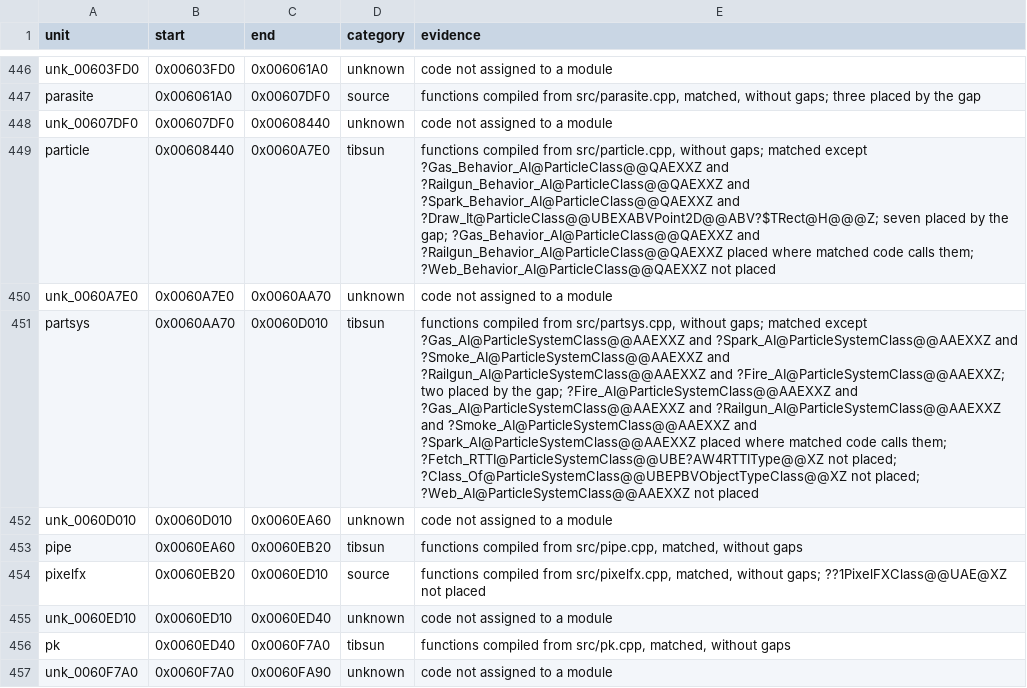
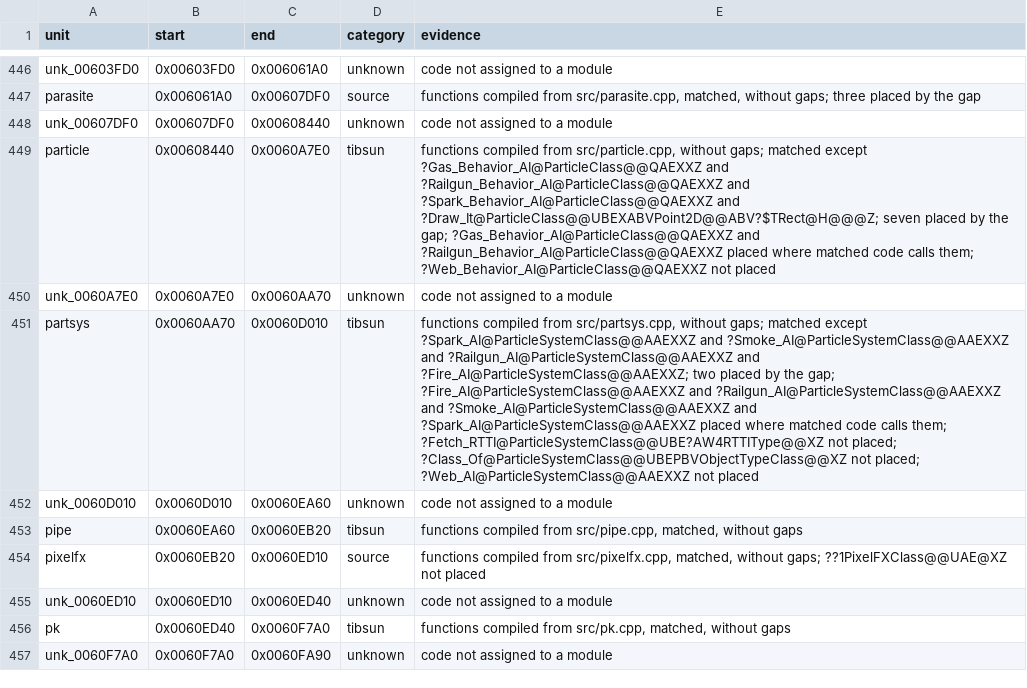
Before and after one commit to meastes/RedAlert2, a CSV file: config/ra2-1.006/modules.csv, drawn as a sheet; only a part is shown, gaps mark what is left out; the diff names each change by its address in the sheet, - before the commit and + after, or states it on an @@ line.

Commit message:
Match 1 more partsys.cpp function

```diff
--- a/config/ra2-1.006/modules.csv
+++ b/config/ra2-1.006/modules.csv
-E451 (evidence): …matched except ?Gas_AI@ParticleSystemClass@@AAEXXZ and ?Spark_AI@ParticleSystemClass@@AAEXXZ and ?Smoke_AI@ParticleSystemClass@@AAEXXZ and ?Railgun_AI@ParticleSystemClass@@AAEXXZ and ?Fire_AI@ParticleSystemClass@@AAEXXZ; two placed by the gap; ?Fire_AI@ParticleSystemClass@@AAEXXZ and ?Gas_AI@ParticleSystemClass@@AAEXXZ and ?Railgun_AI@ParticleSystemClass@@AAEXXZ…
+E451 (evidence): …matched except ?Spark_AI@ParticleSystemClass@@AAEXXZ and ?Smoke_AI@ParticleSystemClass@@AAEXXZ and ?Railgun_AI@ParticleSystemClass@@AAEXXZ and ?Fire_AI@ParticleSystemClass@@AAEXXZ; two placed by the gap; ?Fire_AI@ParticleSystemClass@@AAEXXZ and ?Railgun_AI@ParticleSystemClass@@AAEXXZ…
```
Also changed, not shown: config/ra2-1.006/functions.csv, 1 other file.
